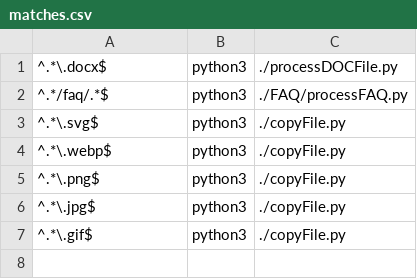
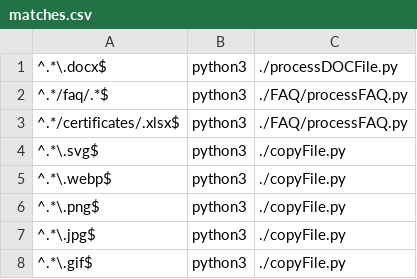
Before and after one commit to dhicks6345789/docs-to-markdown, a CSV file: matches.csv, drawn as a sheet.

Commit message:
Update matches.csv

```diff
--- a/matches.csv
+++ b/matches.csv
@@ -2,2 +2,3 @@
 ^.*/faq/.*$,python3,./FAQ/processFAQ.py
+^.*/certificates/.xlsx$,python3,./FAQ/processFAQ.py
 ^.*\.svg$,python3,./copyFile.py
```
